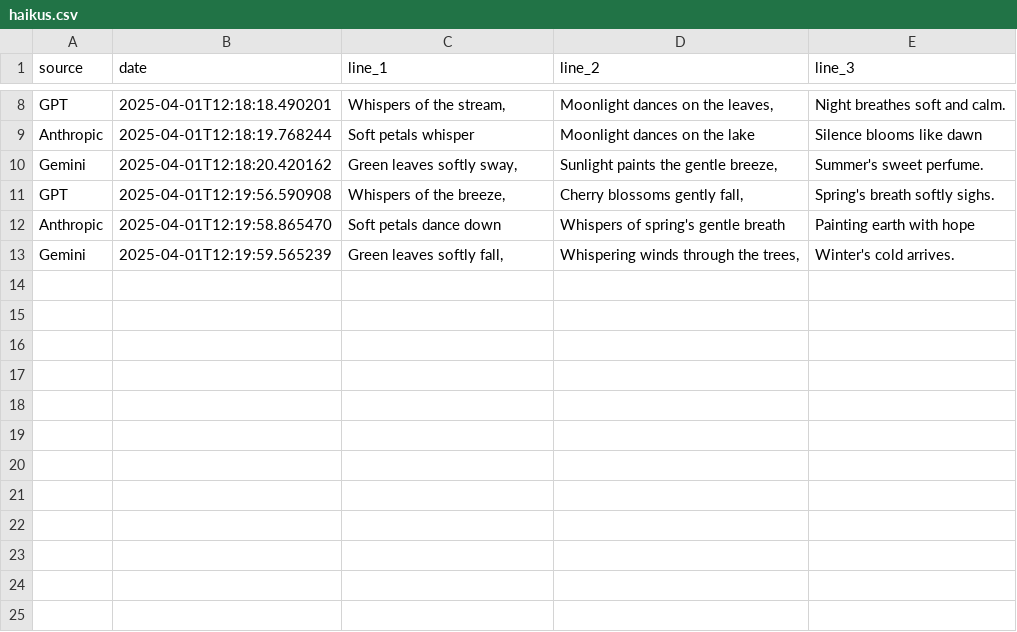
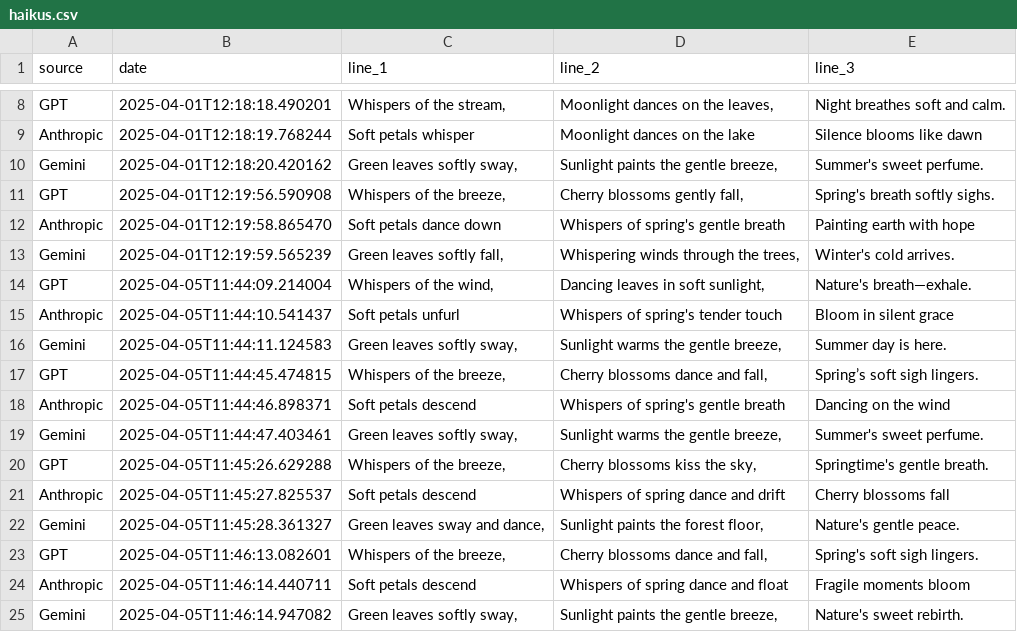
Before and after one commit to nightangelblade/hAIku, a CSV file: haikus.csv, drawn as a sheet; only a part is shown, gaps mark what is left out.

Commit message:
Automatic commit. Haikus generated and static webpage updated

```diff
--- a/haikus.csv
+++ b/haikus.csv
@@ -13 +13,13 @@ Anthropic|2025-04-01T12:19:58.865470|Soft petals dance down|Whispers of spring's
 Gemini|2025-04-01T12:19:59.565239|Green leaves softly fall,|Whispering winds through the trees,|Winter's cold arrives.
+GPT|2025-04-05T11:44:09.214004|Whispers of the wind,|Dancing leaves in soft sunlight,|Nature's breath—exhale.
+Anthropic|2025-04-05T11:44:10.541437|Soft petals unfurl|Whispers of spring's tender touch|Bloom in silent grace
+Gemini|2025-04-05T11:44:11.124583|Green leaves softly sway,|Sunlight warms the gentle breeze,|Summer day is here.
+GPT|2025-04-05T11:44:45.474815|Whispers of the breeze,|Cherry blossoms dance and fall,|Spring’s soft sigh lingers.
+Anthropic|2025-04-05T11:44:46.898371|Soft petals descend|Whispers of spring's gentle breath|Dancing on the wind
+Gemini|2025-04-05T11:44:47.403461|Green leaves softly sway,|Sunlight warms the gentle breeze,|Summer's sweet perfume.
+GPT|2025-04-05T11:45:26.629288|Whispers of the breeze,|Cherry blossoms kiss the sky,|Springtime's gentle breath.
+Anthropic|2025-04-05T11:45:27.825537|Soft petals descend|Whispers of spring dance and drift|Cherry blossoms fall
+Gemini|2025-04-05T11:45:28.361327|Green leaves sway and dance,|Sunlight paints the forest floor,|Nature's gentle peace.
+GPT|2025-04-05T11:46:13.082601|Whispers of the breeze,|Cherry blossoms dance and fall,|Spring's soft sigh lingers.
+Anthropic|2025-04-05T11:46:14.440711|Soft petals descend|Whispers of spring dance and float|Fragile moments bloom
+Gemini|2025-04-05T11:46:14.947082|Green leaves softly sway,|Sunlight paints the gentle breeze,|Nature's sweet rebirth.
```
Also changed, not shown: 1 other file.
